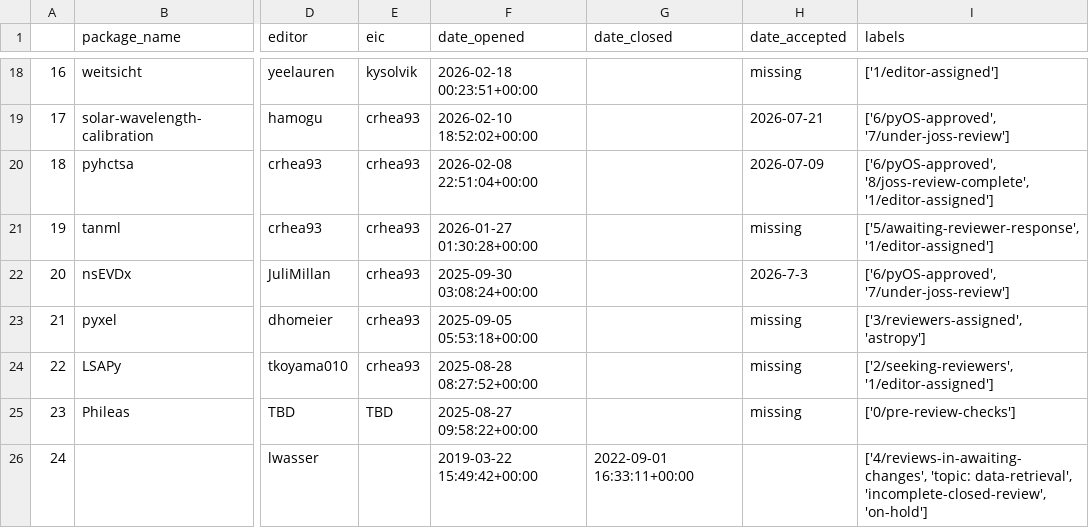
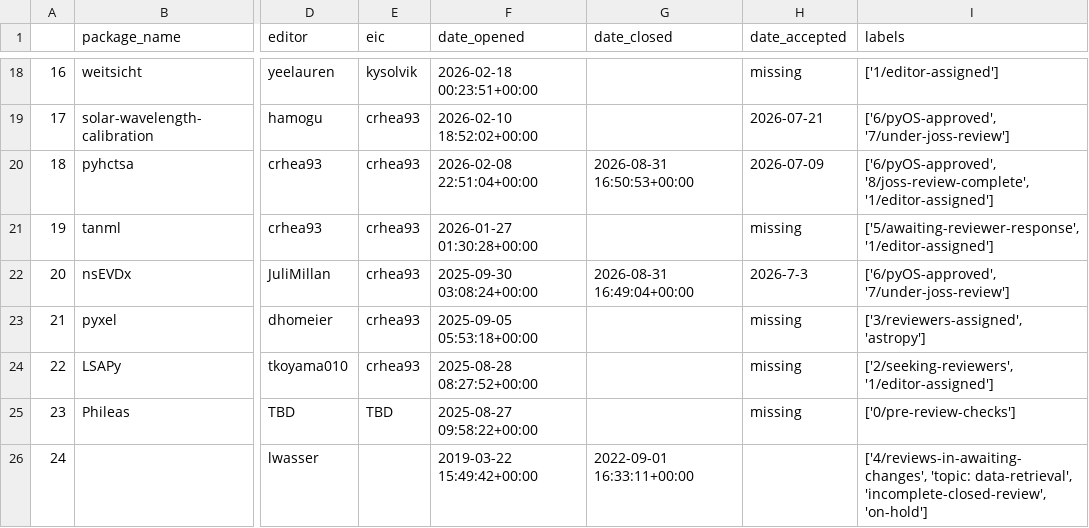
Before and after one commit to pyOpenSci/metrics, a CSV file: data/review_submissions.csv, drawn as a sheet; only a part is shown, gaps mark what is left out; the diff names each change by its address in the sheet, - before the commit and + after, or states it on an @@ line.

```diff
--- a/data/review_submissions.csv
+++ b/data/review_submissions.csv
-G20 (date_closed): (empty)
+G20 (date_closed): 2026-08-31 16:50:53+00:00
-G22 (date_closed): (empty)
+G22 (date_closed): 2026-08-31 16:49:04+00:00
```
Also changed, not shown: data/2026_all_issues_prs.csv, data/review_presubmissions.csv, 1 other file.
